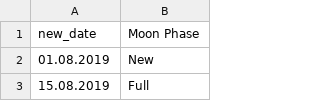
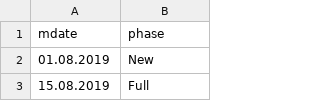
Before and after one commit to shokan/moonday_telegram_bot, a CSV file: ashanga_holidays_2019_2020.csv, drawn as a sheet; only a part is shown.

```diff
--- a/ashanga_holidays_2019_2020.csv
+++ b/ashanga_holidays_2019_2020.csv
@@ -1,2 +1,2 @@
-new_date,Moon Phase
+mdate,phase
 01.08.2019,New
```
Also changed, not shown: 1 other file.
